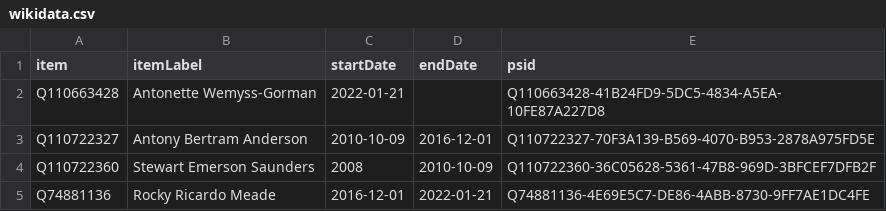
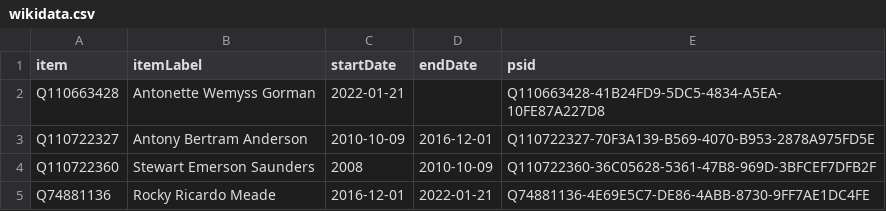
Before and after one commit to every-politician-scrapers/jamaica-ministers, a CSV file: sources/cods-enwiki/wikidata.csv, drawn as a sheet.

Commit message:
Compare external sources to Wikidata

```diff
--- a/sources/cods-enwiki/wikidata.csv
+++ b/sources/cods-enwiki/wikidata.csv
@@ -1,3 +1,3 @@
 item,itemLabel,startDate,endDate,psid
-Q110663428,Antonette Wemyss-Gorman,2022-01-21,,Q110663428-41B24FD9-5DC5-4834-A5EA-10FE87A227D8
+Q110663428,Antonette Wemyss Gorman,2022-01-21,,Q110663428-41B24FD9-5DC5-4834-A5EA-10FE87A227D8
 Q110722327,Antony Bertram Anderson,2010-10-09,2016-12-01,Q110722327-70F3A139-B569-4070-B953-2878A975FD5E
```
Also changed, not shown: 1 other file.
